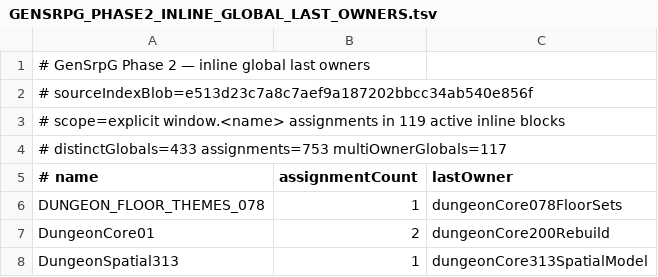
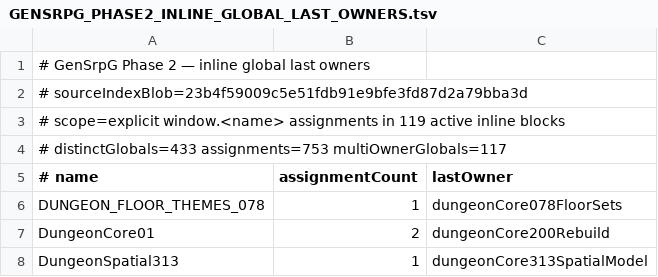
Before and after one commit to slyen4425-cloud/Zombicide-40k, a TSV file: docs/GENSRPG_PHASE2_INLINE_GLOBAL_LAST_OWNERS.tsv, drawn as a sheet; only a part is shown.

Commit message:
test: advance Phase 2 inline global owner baseline

```diff
--- a/docs/GENSRPG_PHASE2_INLINE_GLOBAL_LAST_OWNERS.tsv
+++ b/docs/GENSRPG_PHASE2_INLINE_GLOBAL_LAST_OWNERS.tsv
@@ -1,3 +1,3 @@
 # GenSrpG Phase 2 — inline global last owners
-# sourceIndexBlob=e513d23c7a8c7aef9a187202bbcc34ab540e856f
+# sourceIndexBlob=23b4f59009c5e51fdb91e9bfe3fd87d2a79bba3d
 # scope=explicit window.<name> assignments in 119 active inline blocks
```
Also changed, not shown: 1 other file.
